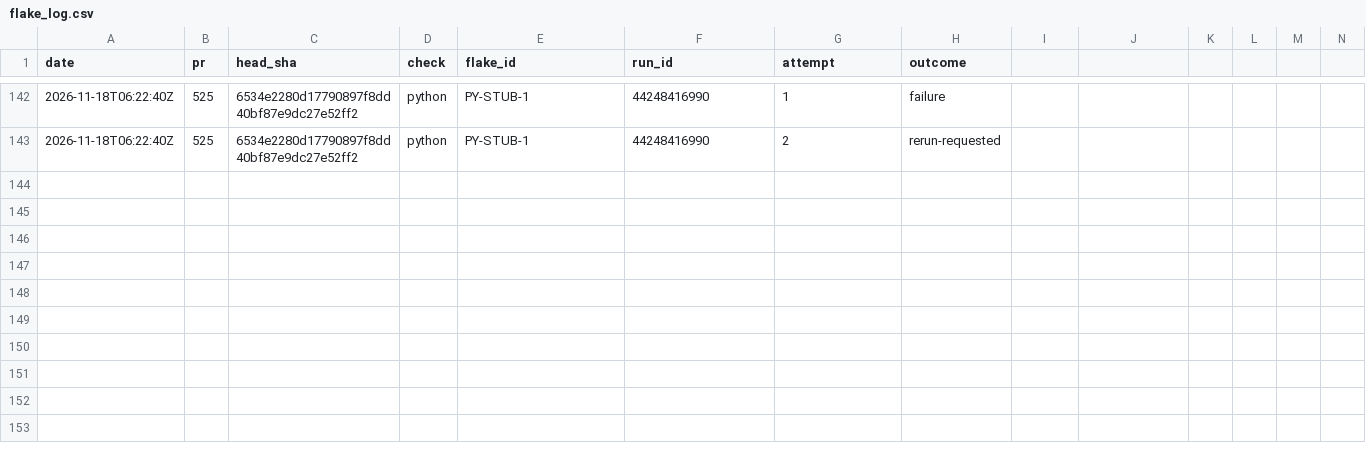
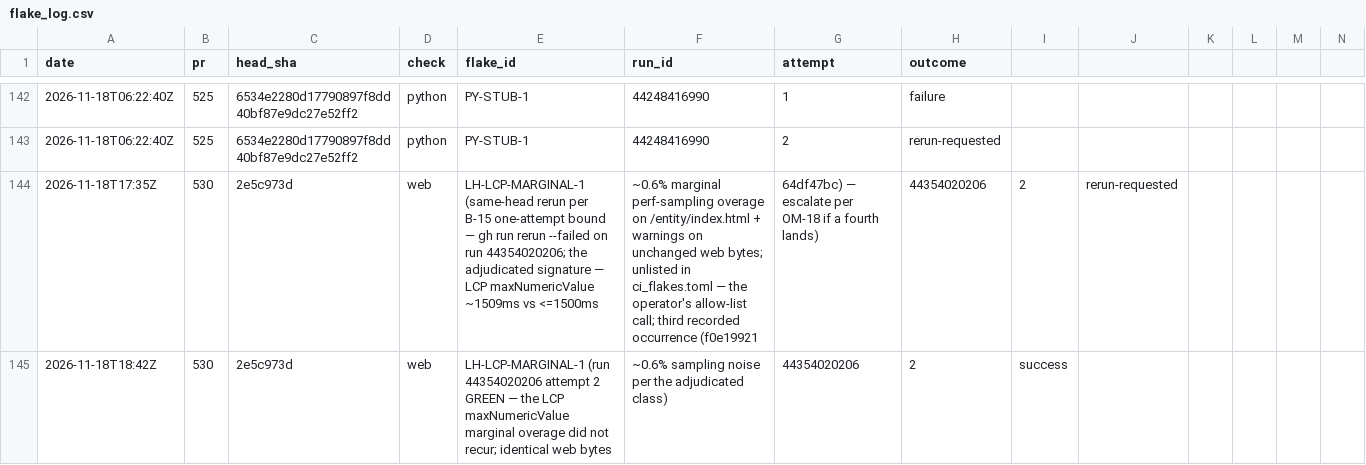
Before and after one commit to SteveVitali/Eleutheria, a CSV file: docs/build/reports/ci/flake_log.csv, drawn as a sheet; only a part is shown, gaps mark what is left out; rows hold the shown columns only; the diff names each change by its address in the sheet, - before the commit and + after, or states it on an @@ line.

Commit message:
P37.68a closeout — ci: pass #530@2e5c973 (run 44354020206, 5/5)
- runs/P37.68a.md: Closed 2026-11-18T18:49Z (date -u); §CI full head
  history — 128384d4 5/5 (44340072813), carry-merge 2e5c973d (base head
  8ebb0f1e advanced mid-run), web attempt-1 LH-LCP-MARGINAL-1 marginal
  LCP overage -> same-head attempt-2 green on identical bytes;
  transient blockedOn on base #529@8ebb0f1 docs-red (carried 6c48c0a9
  bare-TBD fill findings, none authored here) cleared when #529 merged
  6e4b0d6d 18:42:48Z and #530 retargeted main.
- BUILD_INDEX row 497; LEDGER CURRENT STATE (nextTicket P37.68b,
  lastCompleted P37.68a, chainTip, updatedAt) + PHASE LOG 'P37.68a done'.
- README rows-line 1-496 -> 1-497; ci-boundary JSON p37_68a_pr530.json
  (ci: pass #530@2e5c973, main 6e4b0d6 descends:no); flake_log records
  the rerun request + green outcome.

Harness: devin-desktop/swe-2-high/subagent

```diff
--- a/docs/build/reports/ci/flake_log.csv
+++ b/docs/build/reports/ci/flake_log.csv
+row 144: 2026-11-18T17:35Z | 530 | 2e5c973d | web | LH-LCP-MARGINAL-1 (same-head rerun per B-15 one-attempt bound — gh run rerun --failed on run 44354020206; the adjudicated signature — LCP maxNumericValue ~1509ms vs <=1500ms | ~0.6% marginal perf-sampling overage on /entity/index.html + warnings on unchanged web bytes; unlisted in ci_flakes.toml — the operator's allow-list call; third recorded occurrence (f0e19921 | 64df47bc) — escalate per OM-18 if a fourth lands) | 44354020206 | 2 | rerun-requested
+row 145: 2026-11-18T18:42Z | 530 | 2e5c973d | web | LH-LCP-MARGINAL-1 (run 44354020206 attempt 2 GREEN — the LCP maxNumericValue marginal overage did not recur; identical web bytes | ~0.6% sampling noise per the adjudicated class) | 44354020206 | 2 | success
```
Also changed, not shown: 5 other files.
